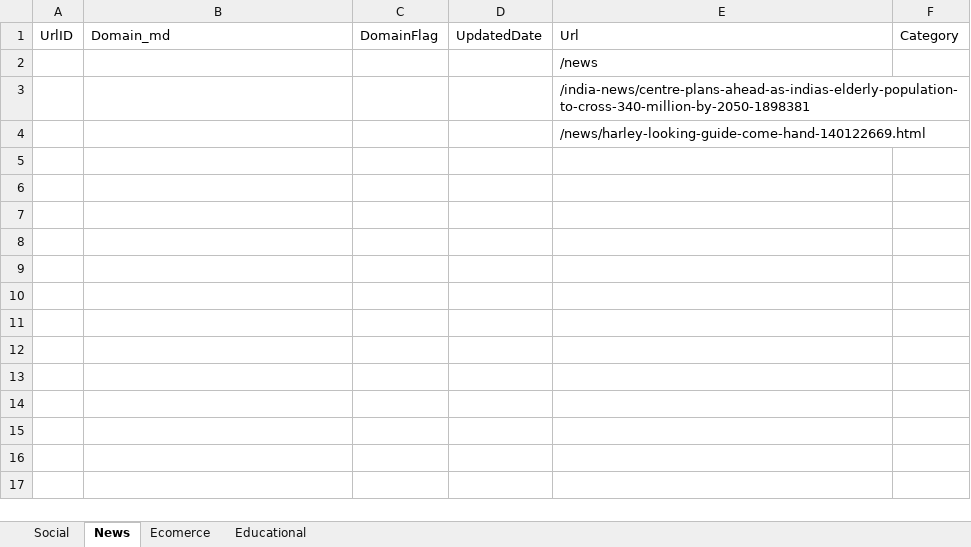
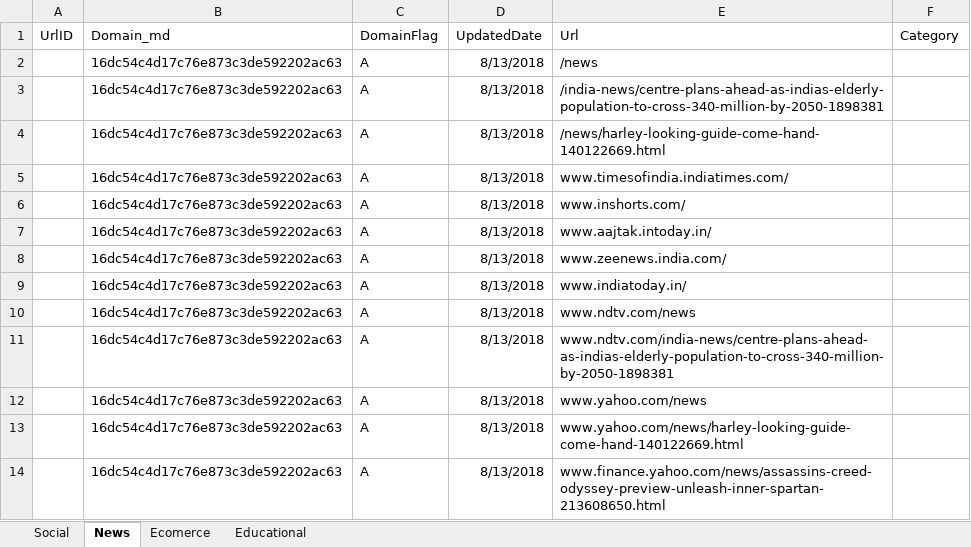
Before and after one commit to dashreeanil/QuickHeal, an Excel workbook: POC_01/src/main/resources/Server/Server.xlsx, sheet News, drawn as a sheet; values as stored, in another font and other column widths than the file's, no borders; removed rows and columns are numbered as before the commit, all else as after; the diff names each change by its address in the sheet, - before the commit and + after, or states it on an @@ line.

```diff
--- a/POC_01/src/main/resources/Server/Server.xlsx (sheet News)
+++ b/POC_01/src/main/resources/Server/Server.xlsx (sheet News)
-row 2:  |  |  |  | /news
-row 3:  |  |  |  | /india-news/centre-plans-ahead-as-indias-elderly-population-to-cross-340-million-by-2050-1898381
-row 4:  |  |  |  | /news/harley-looking-guide-come-hand-140122669.html
+row 2:  | 16dc54c4d17c76e873c3de592202ac63 | A | 8/13/2018 | /news
+row 3:  | 16dc54c4d17c76e873c3de592202ac63 | A | 8/13/2018 | /india-news/centre-plans-ahead-as-indias-elderly-population-to-cross-340-million-by-2050-1898381
+row 4:  | 16dc54c4d17c76e873c3de592202ac63 | A | 8/13/2018 | /news/harley-looking-guide-come-hand-140122669.html
+row 5:  | 16dc54c4d17c76e873c3de592202ac63 | A | 8/13/2018 | www.timesofindia.indiatimes.com/
+row 6:  | 16dc54c4d17c76e873c3de592202ac63 | A | 8/13/2018 | www.inshorts.com/
+row 7:  | 16dc54c4d17c76e873c3de592202ac63 | A | 8/13/2018 | www.aajtak.intoday.in/
+row 8:  | 16dc54c4d17c76e873c3de592202ac63 | A | 8/13/2018 | www.zeenews.india.com/
+row 9:  | 16dc54c4d17c76e873c3de592202ac63 | A | 8/13/2018 | www.indiatoday.in/
+row 10:  | 16dc54c4d17c76e873c3de592202ac63 | A | 8/13/2018 | www.ndtv.com/news
+row 11:  | 16dc54c4d17c76e873c3de592202ac63 | A | 8/13/2018 | www.ndtv.com/india-news/centre-plans-ahead-as-indias-elderly-population-to-cross-340-million-by-2050-1898381
+row 12:  | 16dc54c4d17c76e873c3de592202ac63 | A | 8/13/2018 | www.yahoo.com/news
+row 13:  | 16dc54c4d17c76e873c3de592202ac63 | A | 8/13/2018 | www.yahoo.com/news/harley-looking-guide-come-hand-140122669.html
+row 14:  | 16dc54c4d17c76e873c3de592202ac63 | A | 8/13/2018 | www.finance.yahoo.com/news/assassins-creed-odyssey-preview-unleash-inner-spartan-213608650.html
```
Also changed, not shown: sheet Social, sheet Educational, sheet Ecomerce, POC_01/src/main/resources/ClientCache/ClientCache.xlsx, 10 other files.
